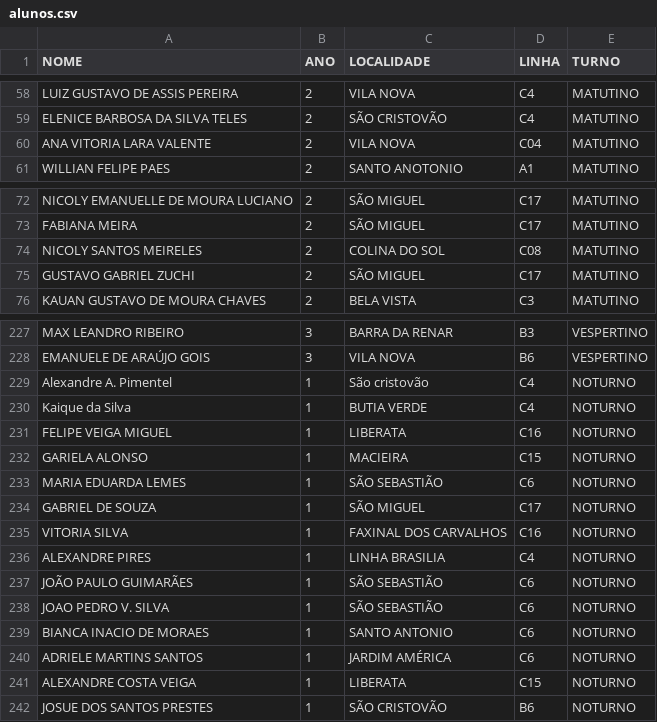
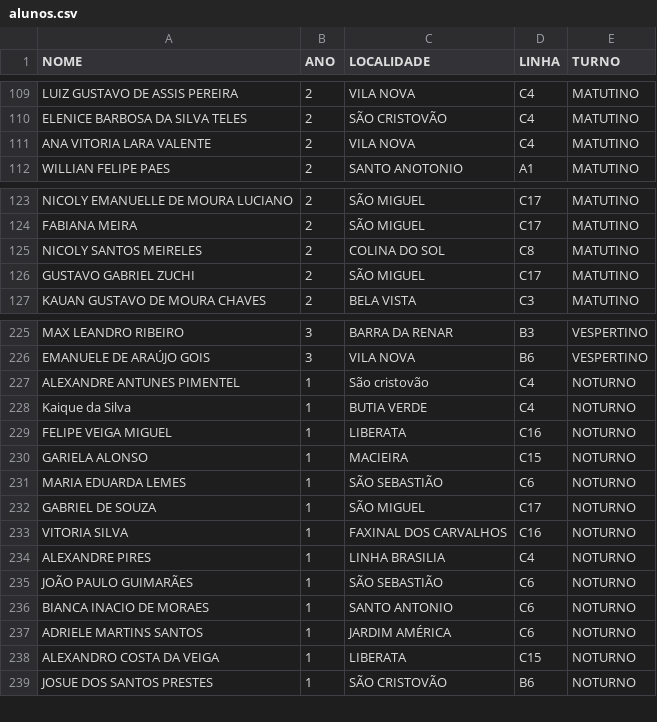
Before and after one commit to theezequiel42/matricula-bot-py, a CSV file: data/alunos.csv, drawn as a sheet; only a part is shown, gaps mark what is left out; the diff covers the shown part only.

```diff
--- a/data/alunos.csv
+++ b/data/alunos.csv
@@ -59,3 +110,3 @@ LUIZ GUSTAVO DE ASSIS PEREIRA;2;VILA NOVA;C4;MATUTINO
 ELENICE BARBOSA DA SILVA TELES;2;SÃO CRISTOVÃO;C4;MATUTINO
-ANA VITORIA LARA VALENTE;2;VILA NOVA;C04;MATUTINO
+ANA VITORIA LARA VALENTE;2;VILA NOVA;C4;MATUTINO
 WILLIAN FELIPE PAES;2;SANTO ANOTONIO;A1;MATUTINO
@@ -73,3 +124,3 @@ NICOLY EMANUELLE DE MOURA LUCIANO;2;SÃO MIGUEL;C17;MATUTINO
 FABIANA MEIRA;2;SÃO MIGUEL;C17;MATUTINO
-NICOLY SANTOS MEIRELES;2;COLINA DO SOL;C08;MATUTINO
+NICOLY SANTOS MEIRELES;2;COLINA DO SOL;C8;MATUTINO
 GUSTAVO GABRIEL ZUCHI;2;SÃO MIGUEL;C17;MATUTINO
@@ -228,3 +226,3 @@ MAX LEANDRO RIBEIRO;3;BARRA DA RENAR;B3;VESPERTINO
 EMANUELE DE ARAÚJO GOIS;3;VILA NOVA;B6;VESPERTINO
-Alexandre A. Pimentel;1;São cristovão;C4;NOTURNO
+ALEXANDRE ANTUNES PIMENTEL;1;São cristovão;C4;NOTURNO
 Kaique da Silva;1;BUTIA VERDE;C4;NOTURNO
@@ -237,6 +235,5 @@ ALEXANDRE PIRES;1;LINHA BRASILIA;C4;NOTURNO
 JOÃO PAULO GUIMARÃES;1;SÃO SEBASTIÃO;C6;NOTURNO
-JOAO PEDRO V. SILVA;1;SÃO SEBASTIÃO; C6;NOTURNO
 BIANCA INACIO DE MORAES;1;SANTO ANTONIO;C6;NOTURNO
 ADRIELE MARTINS SANTOS;1;JARDIM  AMÉRICA;C6;NOTURNO
-ALEXANDRE COSTA VEIGA;1;LIBERATA;C15;NOTURNO
+ALEXANDRO COSTA DA VEIGA;1;LIBERATA;C15;NOTURNO
 JOSUE DOS SANTOS PRESTES;1;SÃO CRISTOVÃO;B6;NOTURNO
```
Also changed, not shown: 4 added rows, 6 removed rows and 47 moved rows elsewhere in this file, 2 other files.
